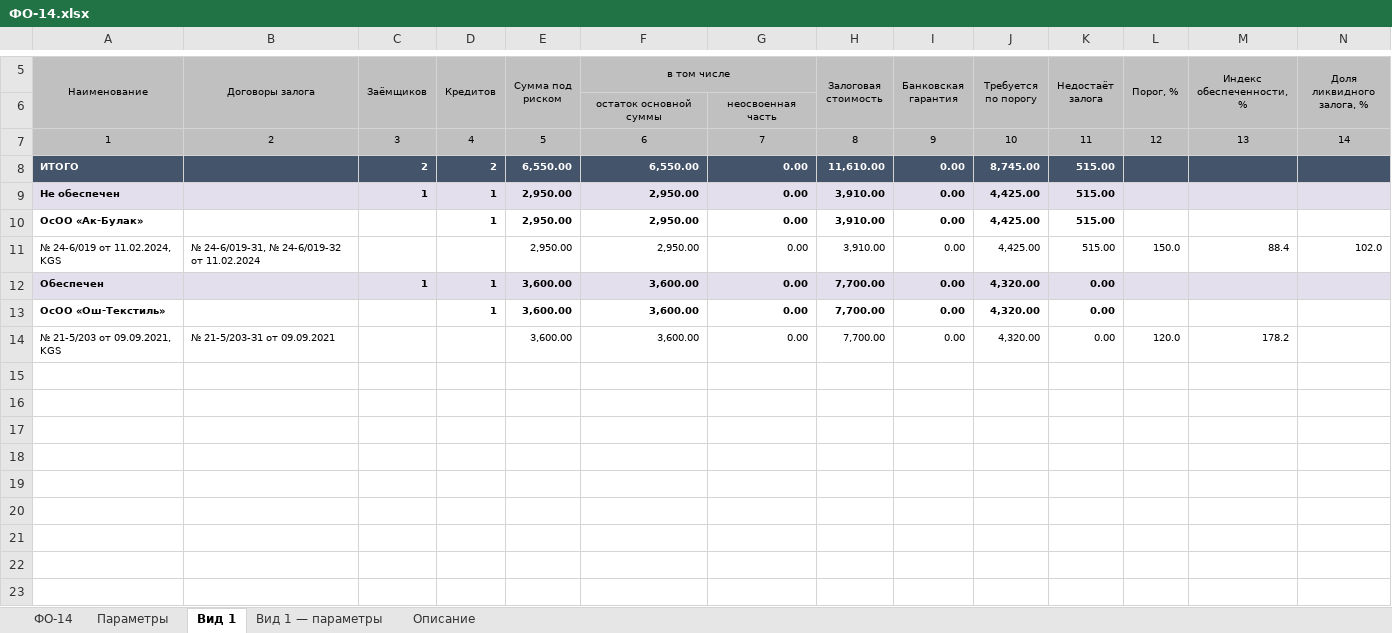
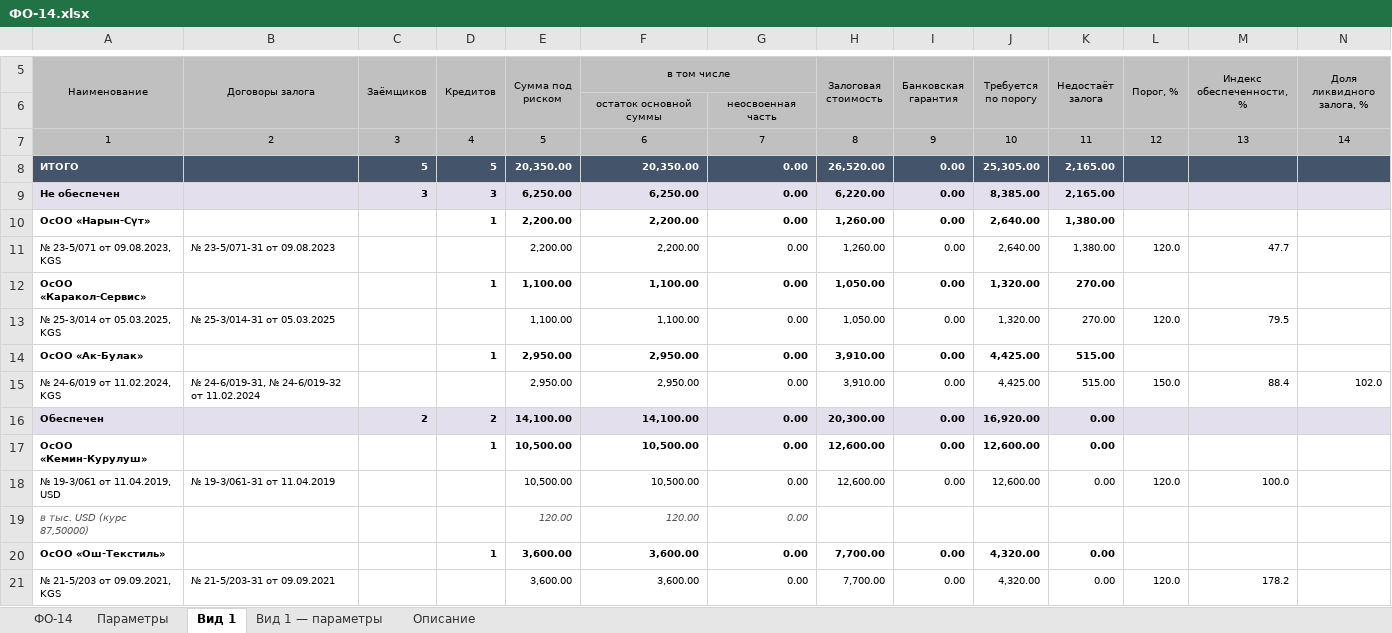
Before and after one commit to omurgazievnursultan8-hue/asubk-test, an Excel workbook: docs/perechen-otchetov/obrazcy/ФО-14.xlsx, sheet Вид 1, drawn as a sheet; only a part is shown, gaps mark what is left out; values as stored, in another font and other column widths than the file's, no borders; addresses are those after the commit; the diff names each change by its address in the sheet, - before the commit and + after, or states it on an @@ line.

```diff
--- a/docs/perechen-otchetov/obrazcy/ФО-14.xlsx (sheet Вид 1)
+++ b/docs/perechen-otchetov/obrazcy/ФО-14.xlsx (sheet Вид 1)
-C8 (Заёмщиков): 2
+C8 (Заёмщиков): 5
-D8 (Кредитов): 2
+D8 (Кредитов): 5
-E8 (Сумма под риском): 6,550.00
+E8 (Сумма под риском): 20,350.00
-F8 (в том числе): 6,550.00
+F8 (в том числе): 20,350.00
-H8 (Залоговая стоимость): 11,610.00
+H8 (Залоговая стоимость): 26,520.00
-J8 (Требуется по порогу): 8,745.00
+J8 (Требуется по порогу): 25,305.00
-K8:K9 (Недостаёт залога): 515.00
+K8:K9 (Недостаёт залога): 2,165.00
-C9 (Заёмщиков): 1
+C9 (Заёмщиков): 3
-D9 (Кредитов): 1
+D9 (Кредитов): 3
-E9 (Сумма под риском): 2,950.00
+E9 (Сумма под риском): 6,250.00
-F9 (в том числе): 2,950.00
+F9 (в том числе): 6,250.00
-H9 (Залоговая стоимость): 3,910.00
+H9 (Залоговая стоимость): 6,220.00
-J9 (Требуется по порогу): 4,425.00
+J9 (Требуется по порогу): 8,385.00
+row 10: ОсОО «Нарын-Сүт» |  |  | 1 | 2,200.00 | 2,200.00 | 0.00 | 1,260.00 | 0.00 | 2,640.00 | 1,380.00
+row 11: № 23-5/071 от 09.08.2023, KGS | № 23-5/071-З1 от 09.08.2023 |  |  | 2,200.00 | 2,200.00 | 0.00 | 1,260.00 | 0.00 | 2,640.00 | 1,380.00 | 120.0 | 47.7
+row 12: ОсОО «Каракол-Сервис» |  |  | 1 | 1,100.00 | 1,100.00 | 0.00 | 1,050.00 | 0.00 | 1,320.00 | 270.00
+row 13: № 25-3/014 от 05.03.2025, KGS | № 25-3/014-З1 от 05.03.2025 |  |  | 1,100.00 | 1,100.00 | 0.00 | 1,050.00 | 0.00 | 1,320.00 | 270.00 | 120.0 | 79.5
-C16 (Заёмщиков): 1
+C16 (Заёмщиков): 2
-D16 (Кредитов): 1
+D16 (Кредитов): 2
-E16 (Сумма под риском): 3,600.00
+E16 (Сумма под риском): 14,100.00
-F16 (в том числе): 3,600.00
+F16 (в том числе): 14,100.00
-H16 (Залоговая стоимость): 7,700.00
+H16 (Залоговая стоимость): 20,300.00
-J16 (Требуется по порогу): 4,320.00
+J16 (Требуется по порогу): 16,920.00
+row 17: ОсОО «Кемин-Курулуш» |  |  | 1 | 10,500.00 | 10,500.00 | 0.00 | 12,600.00 | 0.00 | 12,600.00 | 0.00
+row 18: № 19-3/061 от 11.04.2019, USD | № 19-3/061-З1 от 11.04.2019 |  |  | 10,500.00 | 10,500.00 | 0.00 | 12,600.00 | 0.00 | 12,600.00 | 0.00 | 120.0 | 100.0
+row 19: в тыс. USD (курс 87,50000) |  |  |  | 120.00 | 120.00 | 0.00
```
Also changed, not shown: sheet ФО-14, sheet Описание, sheet Вид 1 — параметры, docs/perechen-otchetov/obrazcy/ФО-15.xlsx, docs/perechen-otchetov/obrazcy/ФО-25.xlsx, 9 other files.
